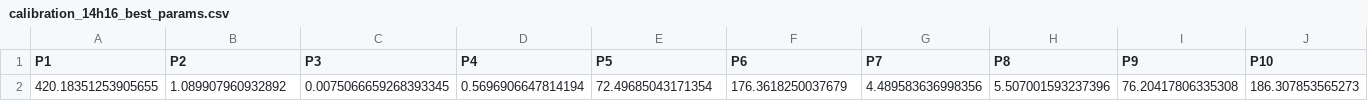
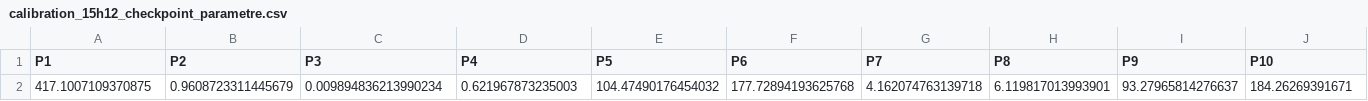
Before and after one commit to SingeKiller/Respiration_Mitochondrial, a CSV file: Code/python/plots/calibration_15h12_checkpoint_parametre.csv (was Code/python/plots/5 génération/calibration_14h16_best_params.csv), drawn as a sheet; only a part is shown; removed rows and columns are numbered as before the commit, all else as after; rows hold the shown columns only; the diff names each change by its address in the sheet, - before the commit and + after, or states it on an @@ line.

```diff
--- a/Code/python/plots/5 génération/calibration_14h16_best_params.csv
+++ b/Code/python/plots/calibration_15h12_checkpoint_parametre.csv
-row 2: 420.18351253905655 | 1.089907960932892 | 0.0075066659268393345 | 0.5696906647814194 | 72.49685043171354 | 176.3618250037679 | 4.489583636998356 | 5.507001593237396 | 76.20417806335308 | 186.307853565273
+row 2: 417.1007109370875 | 0.9608723311445679 | 0.009894836213990234 | 0.621967873235003 | 104.47490176454032 | 177.72894193625768 | 4.162074763139718 | 6.119817013993901 | 93.27965814276637 | 184.26269391671
```
Also changed, not shown: Code/python/plots/calibration_14h16_generation.csv, Code/python/plots/calibration_15h12_generation.csv, 47 other files.
